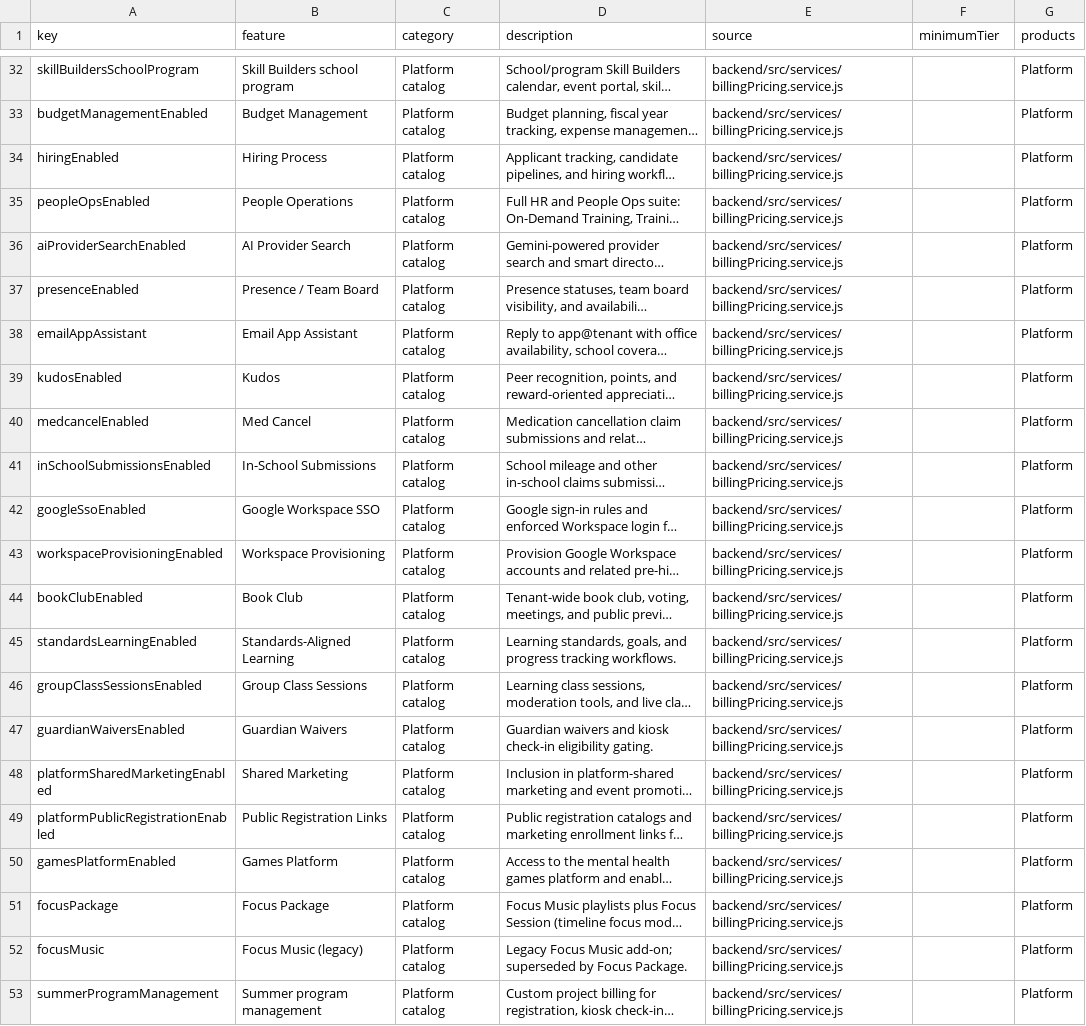
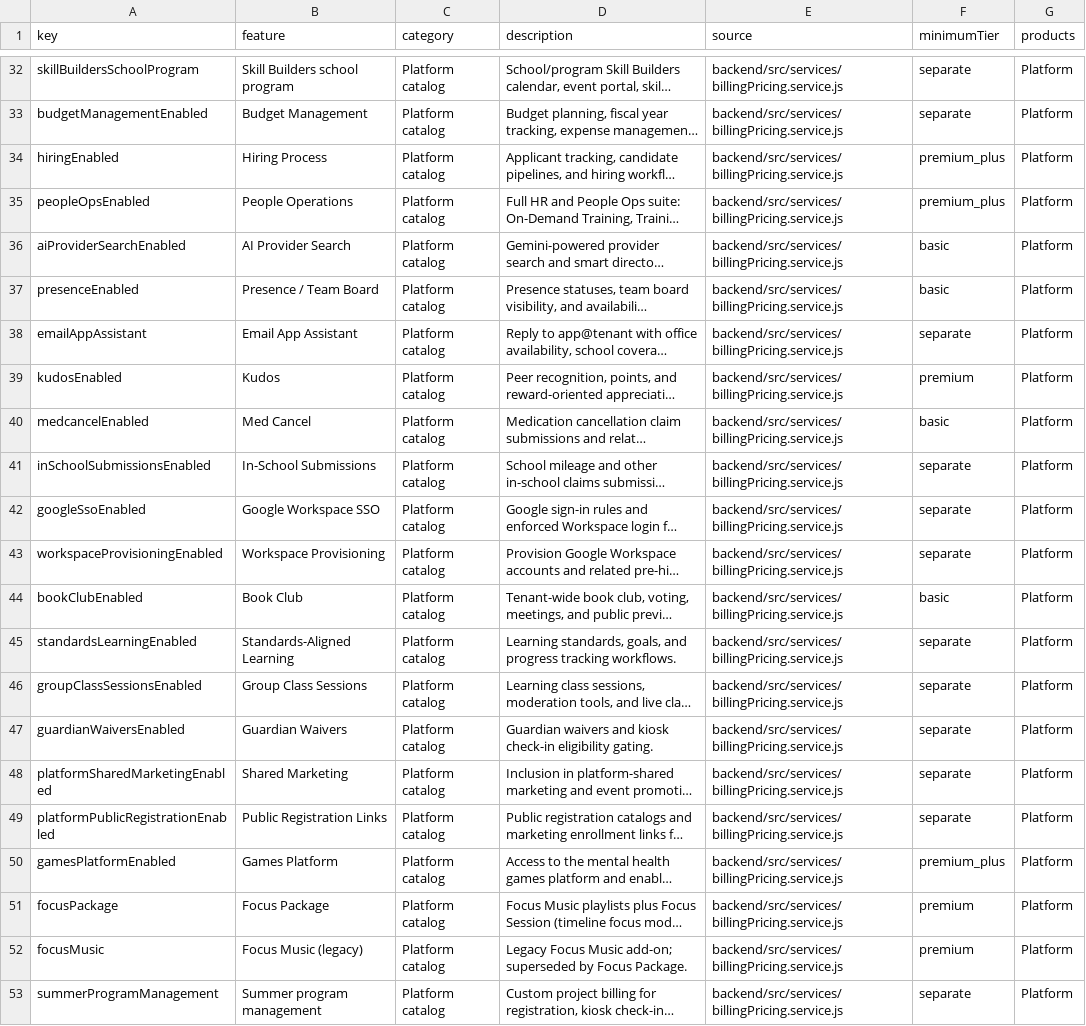
Before and after one commit to imjustarunner/pt-onboarding-platform, a CSV file: deliverables/feature-tier-inventory.csv, drawn as a sheet; only a part is shown, gaps mark what is left out; long unchanged cells end in …; the diff covers the shown part only; the diff names each change by its address in the sheet, - before the commit and + after, or states it on an @@ line.

Commit message:
Apply approved feature tiers to public comparisons and plan policy

```diff
--- a/deliverables/feature-tier-inventory.csv
+++ b/deliverables/feature-tier-inventory.csv
-F32:F33 (minimumTier): (empty)
+F32:F33 (minimumTier): separate
-F34:F35 (minimumTier): (empty)
+F34:F35 (minimumTier): premium_plus
-F36:F37 (minimumTier): (empty)
+F36:F37 (minimumTier): basic
-F38 (minimumTier): (empty)
+F38 (minimumTier): separate
-F39 (minimumTier): (empty)
+F39 (minimumTier): premium
-F40 (minimumTier): (empty)
+F40 (minimumTier): basic
-F41:F43 (minimumTier): (empty)
+F41:F43 (minimumTier): separate
-F44 (minimumTier): (empty)
+F44 (minimumTier): basic
-F45:F49 (minimumTier): (empty)
+F45:F49 (minimumTier): separate
-F50 (minimumTier): (empty)
+F50 (minimumTier): premium_plus
-F51:F52 (minimumTier): (empty)
+F51:F52 (minimumTier): premium
-F53 (minimumTier): (empty)
+F53 (minimumTier): separate
```
Also changed, not shown: 27 edited cells elsewhere in this file, 12 other files.
